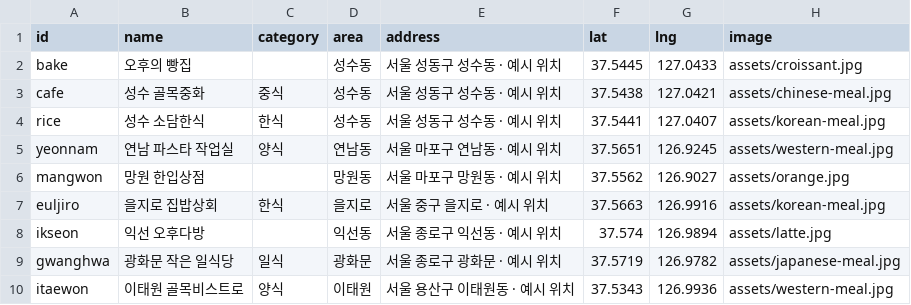
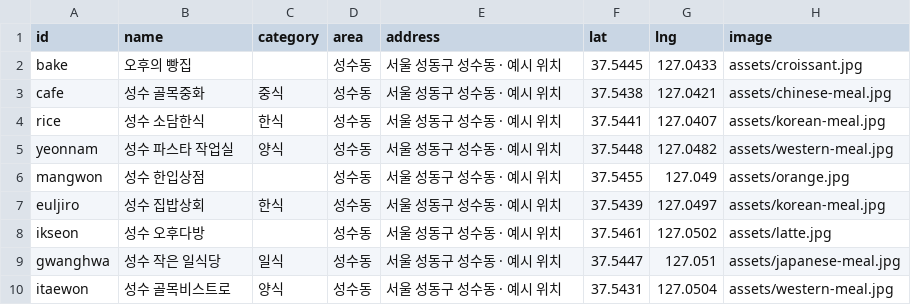
Before and after one commit to zkfmxkszkfmxkszkfmxks-cmd/8pm, a CSV file: db/csv/shops.csv, drawn as a sheet; only a part is shown; the diff covers the shown part only.

```diff
--- a/db/csv/shops.csv
+++ b/db/csv/shops.csv
@@ -4,7 +4,7 @@ cafe,성수 골목중화,중식,성수동,서울 성동구 성수동 · 예시
 rice,성수 소담한식,한식,성수동,서울 성동구 성수동 · 예시 위치,37.5441,127.0407,assets/korean-meal.jpg
-yeonnam,연남 파스타 작업실,양식,연남동,서울 마포구 연남동 · 예시 위치,37.5651,126.9245,assets/western-meal.jpg
-mangwon,망원 한입상점,,망원동,서울 마포구 망원동 · 예시 위치,37.5562,126.9027,assets/orange.jpg
-euljiro,을지로 집밥상회,한식,을지로,서울 중구 을지로 · 예시 위치,37.5663,126.9916,assets/korean-meal.jpg
-ikseon,익선 오후다방,,익선동,서울 종로구 익선동 · 예시 위치,37.574,126.9894,assets/latte.jpg
-gwanghwa,광화문 작은 일식당,일식,광화문,서울 종로구 광화문 · 예시 위치,37.5719,126.9782,assets/japanese-meal.jpg
-itaewon,이태원 골목비스트로,양식,이태원,서울 용산구 이태원동 · 예시 위치,37.5343,126.9936,assets/western-meal.jpg
+yeonnam,성수 파스타 작업실,양식,성수동,서울 성동구 성수동 · 예시 위치,37.5448,127.0482,assets/western-meal.jpg
+mangwon,성수 한입상점,,성수동,서울 성동구 성수동 · 예시 위치,37.5455,127.049,assets/orange.jpg
+euljiro,성수 집밥상회,한식,성수동,서울 성동구 성수동 · 예시 위치,37.5439,127.0497,assets/korean-meal.jpg
+ikseon,성수 오후다방,,성수동,서울 성동구 성수동 · 예시 위치,37.5461,127.0502,assets/latte.jpg
+gwanghwa,성수 작은 일식당,일식,성수동,서울 성동구 성수동 · 예시 위치,37.5447,127.051,assets/japanese-meal.jpg
+itaewon,성수 골목비스트로,양식,성수동,서울 성동구 성수동 · 예시 위치,37.5431,127.0504,assets/western-meal.jpg
```
Also changed, not shown: 15 edited cells elsewhere in this file, db/csv/menus.csv, 7 other files.
